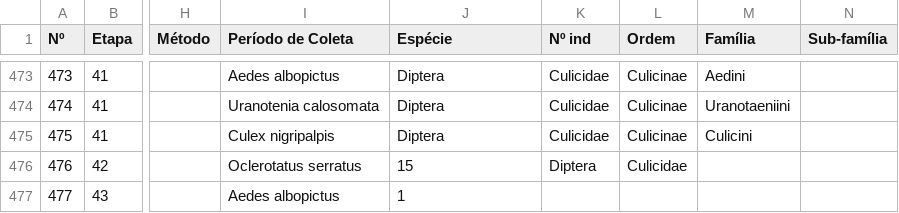
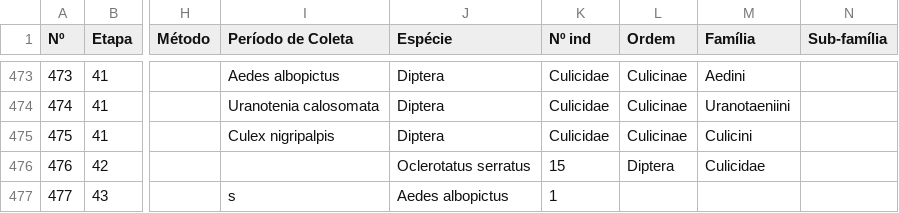
Before and after one commit to localplatze/dataset, a CSV file: lista.csv, drawn as a sheet; only a part is shown, gaps mark what is left out; the diff names each change by its address in the sheet, - before the commit and + after, or states it on an @@ line.

Commit message:
specie

```diff
--- a/lista.csv
+++ b/lista.csv
-I476 (Período de Coleta): Oclerotatus serratus
+I476 (Período de Coleta): (empty)
-J476 (Espécie): 15
+J476 (Espécie): Oclerotatus serratus
-K476 (Nº ind): Diptera
+K476 (Nº ind): 15
-L476 (Ordem): Culicidae
+L476 (Ordem): Diptera
-M476 (Família): (empty)
+M476 (Família): Culicidae
-I477 (Período de Coleta): Aedes albopictus
+I477 (Período de Coleta): s
-J477 (Espécie): 1
+J477 (Espécie): Aedes albopictus
-K477 (Nº ind): (empty)
+K477 (Nº ind): 1
```
